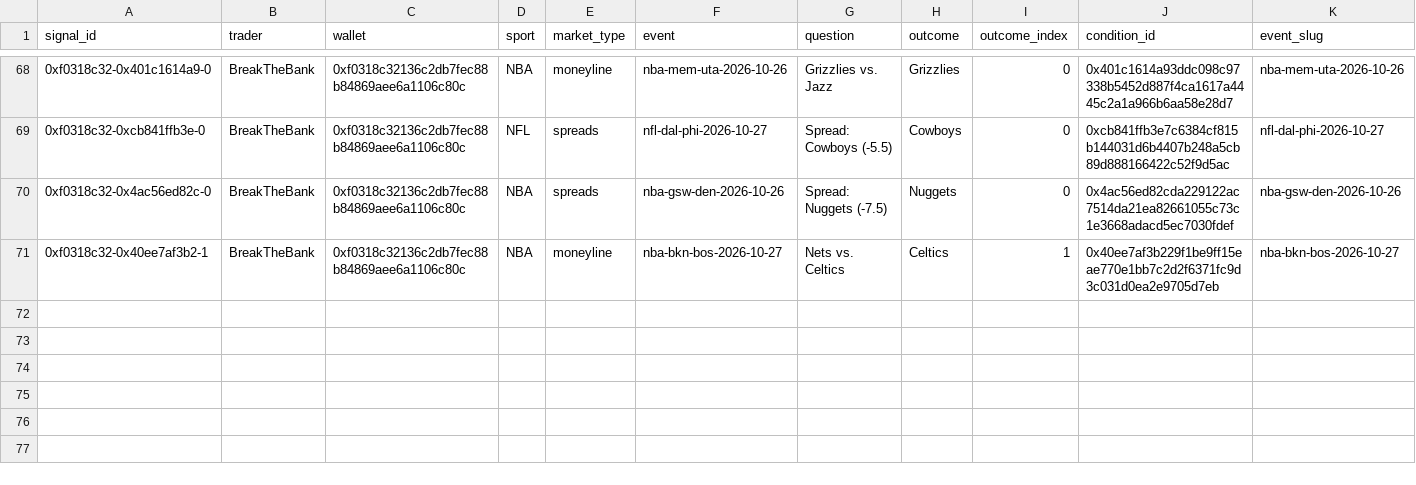
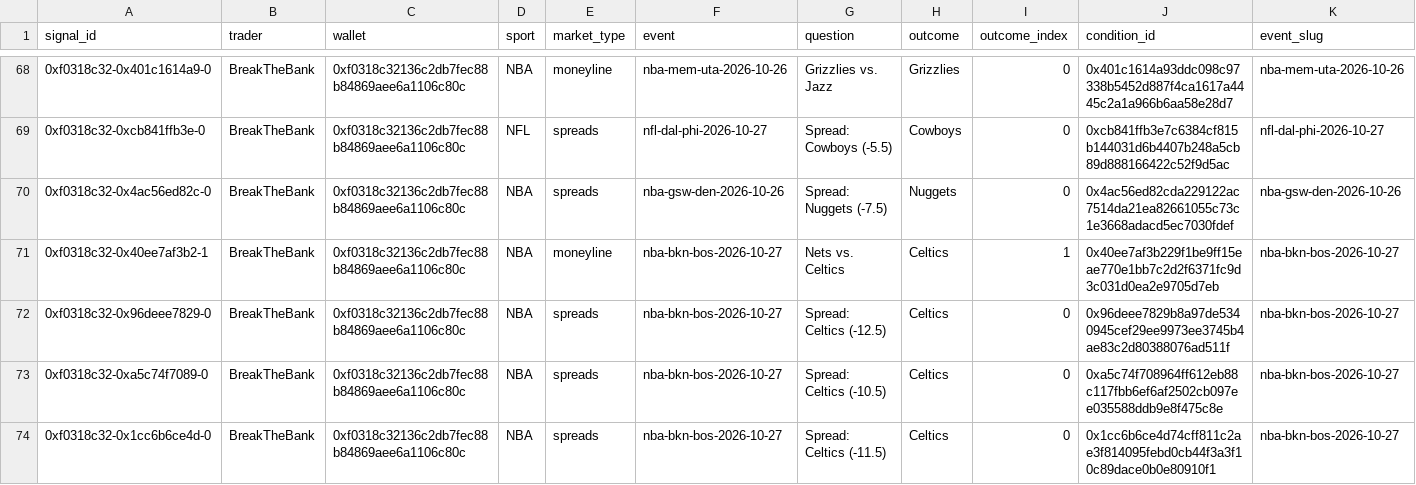
Before and after one commit to colebeasley10-glitch/pm-edge, a CSV file: trader_follow/data/signals.csv, drawn as a sheet; only a part is shown, gaps mark what is left out; rows hold the shown columns only; the diff names each change by its address in the sheet, - before the commit and + after, or states it on an @@ line.

Commit message:
Trader Follow round [skip ci]

```diff
--- a/trader_follow/data/signals.csv
+++ b/trader_follow/data/signals.csv
+row 72: 0xf0318c32-0x96deee7829-0 | BreakTheBank | 0xf0318c32136c2db7fec88b84869aee6a1106c80c | NBA | spreads | nba-bkn-bos-2026-10-27 | Spread: Celtics (-12.5) | Celtics | 0 | 0x96deee7829b8a97de5340945cef29ee9973ee3745b4ae83c2d80388076ad511f | nba-bkn-bos-2026-10-27
+row 73: 0xf0318c32-0xa5c74f7089-0 | BreakTheBank | 0xf0318c32136c2db7fec88b84869aee6a1106c80c | NBA | spreads | nba-bkn-bos-2026-10-27 | Spread: Celtics (-10.5) | Celtics | 0 | 0xa5c74f708964ff612eb88c117fbb6ef6af2502cb097ee035588ddb9e8f475c8e | nba-bkn-bos-2026-10-27
+row 74: 0xf0318c32-0x1cc6b6ce4d-0 | BreakTheBank | 0xf0318c32136c2db7fec88b84869aee6a1106c80c | NBA | spreads | nba-bkn-bos-2026-10-27 | Spread: Celtics (-11.5) | Celtics | 0 | 0x1cc6b6ce4d74cff811c2ae3f814095febd0cb44f3a3f10c89dace0b0e80910f1 | nba-bkn-bos-2026-10-27
```
Also changed, not shown: 1 other file.
